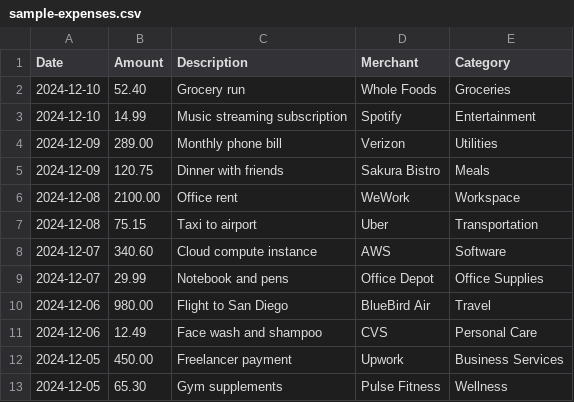
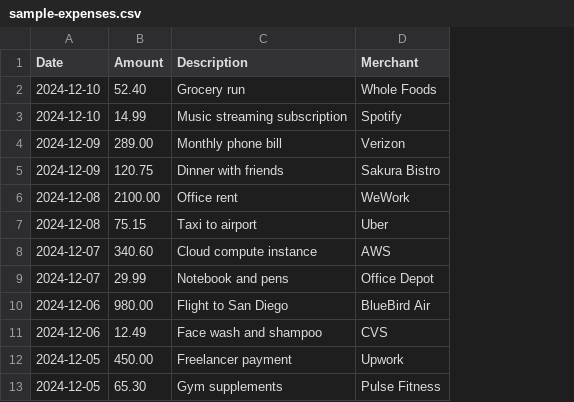
Before and after one commit to rawat20/helix-ai-finance-console, a CSV file: backend/express/sample-expenses.csv, drawn as a sheet; only a part is shown; the diff names each change by its address in the sheet, - before the commit and + after, or states it on an @@ line.

```diff
--- a/backend/express/sample-expenses.csv
+++ b/backend/express/sample-expenses.csv
-column E (Category), rows 2-13: Groceries | Entertainment | Utilities | Meals | Workspace | Transportation | Software | Office Supplies | Travel | Personal Care | Business Services | Wellness
```
Also changed, not shown: 8 other files.
